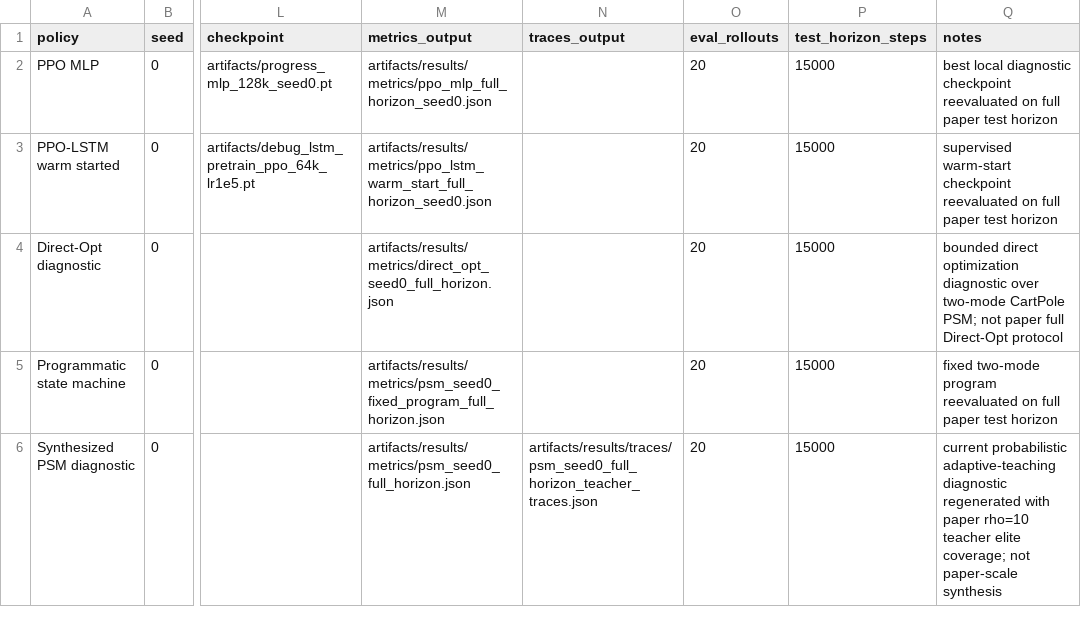
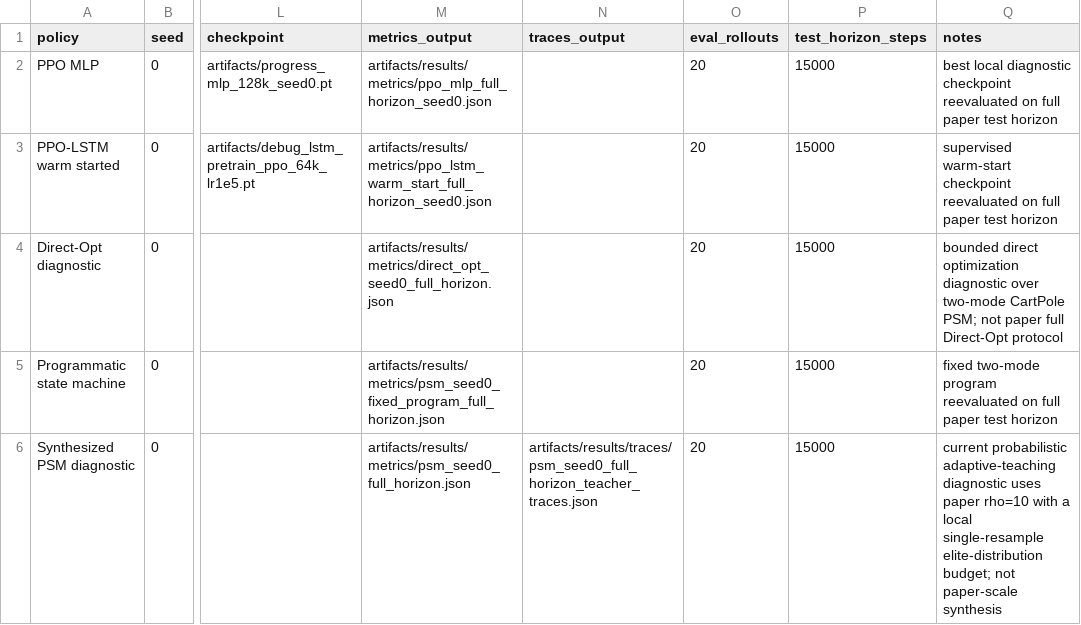
Before and after one commit to SturkaCircutz/SPPIG, a CSV file: artifacts/results/cartpole_results.csv, drawn as a sheet; only a part is shown, gaps mark what is left out; the diff names each change by its address in the sheet, - before the commit and + after, or states it on an @@ line.

```diff
--- a/artifacts/results/cartpole_results.csv
+++ b/artifacts/results/cartpole_results.csv
-Q6 (notes): …adaptive-teaching diagnostic regenerated with paper rho=10 teacher elite coverage; not paper-scale…
+Q6 (notes): …adaptive-teaching diagnostic uses paper rho=10 with a local single-resample elite-distribution budget; not paper-scale…
```
Also changed, not shown: artifacts/results/cartpole_summary.csv, 8 other files.
